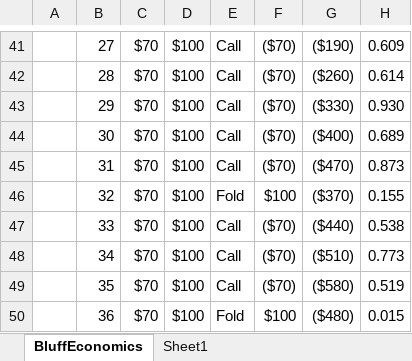
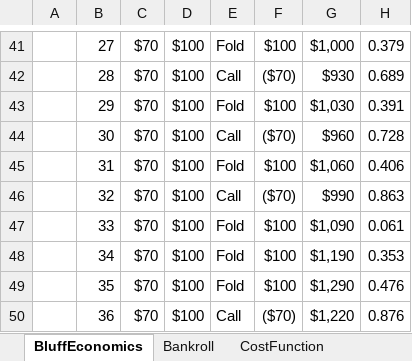
Before and after one commit to nickjathar/python_education, an Excel workbook: Poker.xlsm, sheet BluffEconomics, drawn as a sheet; only a part is shown, gaps mark what is left out; values as stored, in another font and other column widths than the file's, no cell formats; charts and pictures not drawn; the diff covers the shown part only; the diff names each change by its address in the sheet, - before the commit and + after, or states it on an @@ line.

```diff
--- a/Poker.xlsm (sheet BluffEconomics)
+++ b/Poker.xlsm (sheet BluffEconomics)
-sheet tab: Sheet1
+sheet tab: Bankroll
+sheet tab: CostFunction
-E41: Call
+E41: Fold
-F41: ($70)
+F41: $100
-G41: ($190)
+G41: $1,000
-H41: 0.609
+H41: 0.379
-G42: ($260)
+G42: $930
-H42: 0.614
+H42: 0.689
-E43: Call
+E43: Fold
-F43: ($70)
+F43: $100
-G43: ($330)
+G43: $1,030
-H43: 0.930
+H43: 0.391
-G44: ($400)
+G44: $960
-H44: 0.689
+H44: 0.728
-E45: Call
+E45: Fold
-F45: ($70)
+F45: $100
-G45: ($470)
+G45: $1,060
-H45: 0.873
+H45: 0.406
-E46: Fold
+E46: Call
-F46: $100
+F46: ($70)
-G46: ($370)
+G46: $990
-H46: 0.155
+H46: 0.863
-E47:E49: Call
+E47:E49: Fold
-F47:F49: ($70)
+F47:F49: $100
-G47: ($440)
+G47: $1,090
-H47: 0.538
+H47: 0.061
-G48: ($510)
+G48: $1,190
-H48: 0.773
+H48: 0.353
-G49: ($580)
+G49: $1,290
-H49: 0.519
+H49: 0.476
-E50: Fold
+E50: Call
-F50: $100
+F50: ($70)
-G50: ($480)
+G50: $1,220
-H50: 0.015
+H50: 0.876
```
Also changed, not shown: 1457 edited cells elsewhere in this sheet, sheet Bankroll, cell formats, formulas that keep their value, charts or pictures.
